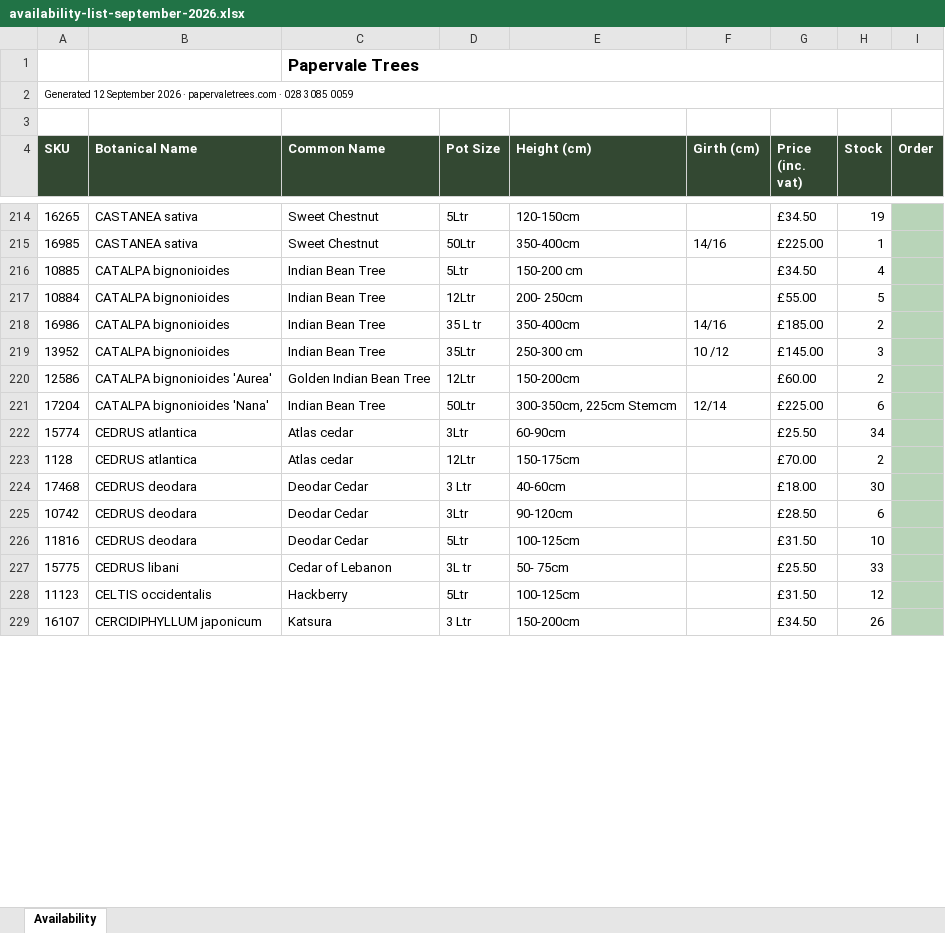
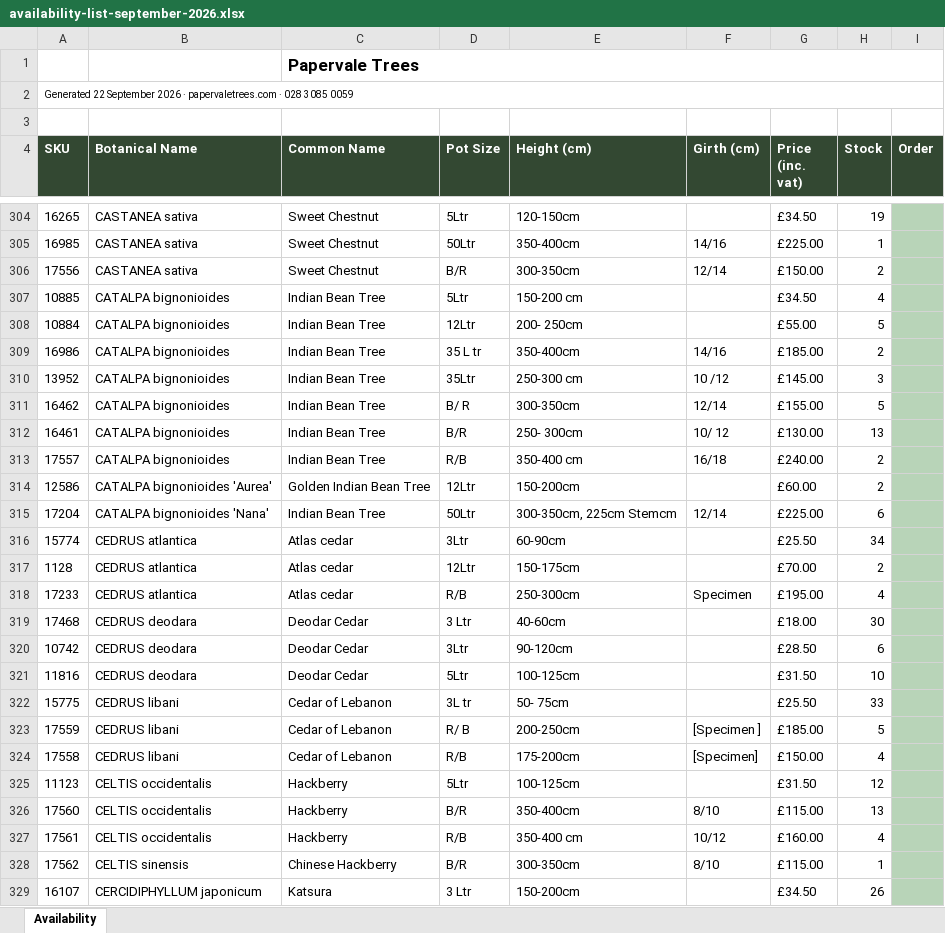
Before and after one commit to Papervale/Papervale-Site, an Excel workbook: files/availability-list-september-2026.xlsx, sheet Availability, drawn as a sheet; only a part is shown, gaps mark what is left out; values as stored, in another font and other column widths than the file's, no borders; charts and pictures not drawn; the diff covers the shown part only; the diff names each change by its address in the sheet, - before the commit and + after, or states it on an @@ line.

```diff
--- a/files/availability-list-september-2026.xlsx (sheet Availability)
+++ b/files/availability-list-september-2026.xlsx (sheet Availability)
-A2 (SKU): Generated 12 September 2026…
+A2 (SKU): Generated 22 September 2026…
+row 306: 17556 | CASTANEA sativa | Sweet Chestnut | B/R | 300-350cm | 12/14 | £150.00 | 2
+row 311: 16462 | CATALPA bignonioides | Indian Bean Tree | B/ R | 300-350cm | 12/14 | £155.00 | 5
+row 312: 16461 | CATALPA bignonioides | Indian Bean Tree | B/R | 250- 300cm | 10/ 12 | £130.00 | 13
+row 313: 17557 | CATALPA bignonioides | Indian Bean Tree | R/B | 350-400 cm | 16/18 | £240.00 | 2
+row 318: 17233 | CEDRUS atlantica | Atlas cedar | R/B | 250-300cm | Specimen | £195.00 | 4
+row 323: 17559 | CEDRUS libani | Cedar of Lebanon | R/ B | 200-250cm | [Specimen ] | £185.00 | 5
+row 324: 17558 | CEDRUS libani | Cedar of Lebanon | R/B | 175-200cm | [Specimen] | £150.00 | 4
+row 326: 17560 | CELTIS occidentalis | Hackberry | B/R | 350-400cm | 8/10 | £115.00 | 13
+row 327: 17561 | CELTIS occidentalis | Hackberry | R/B | 350-400 cm | 10/12 | £160.00 | 4
+row 328: 17562 | CELTIS sinensis | Chinese Hackberry | B/R | 300-350cm | 8/10 | £115.00 | 1
```
Also changed, not shown: 98 added rows, 6 removed rows, 1 moved row and 40 edited cells elsewhere in this sheet, 1 other file.
